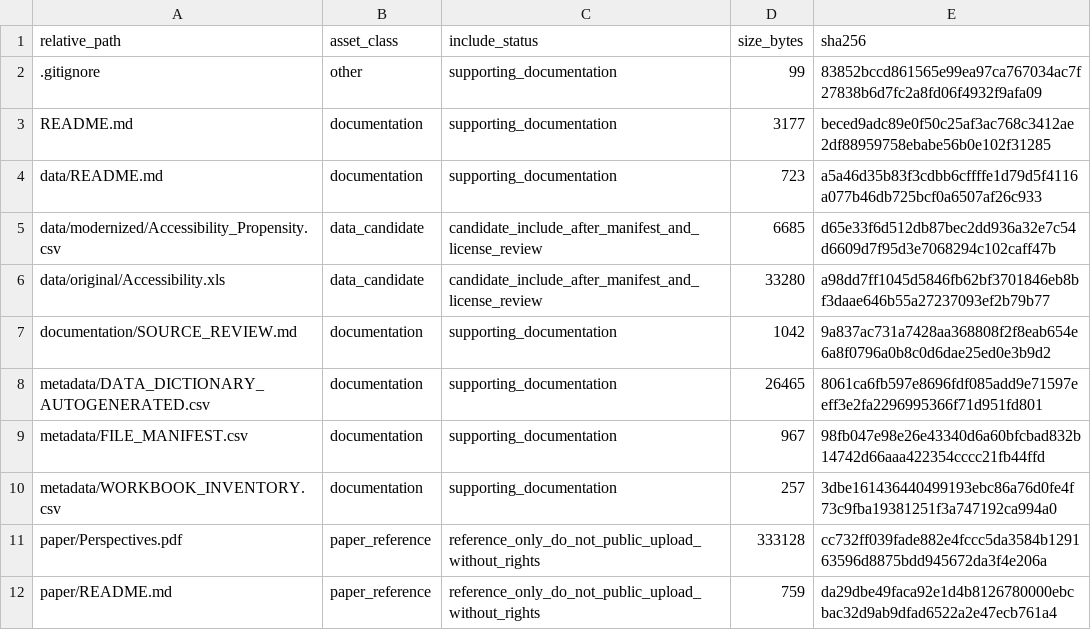
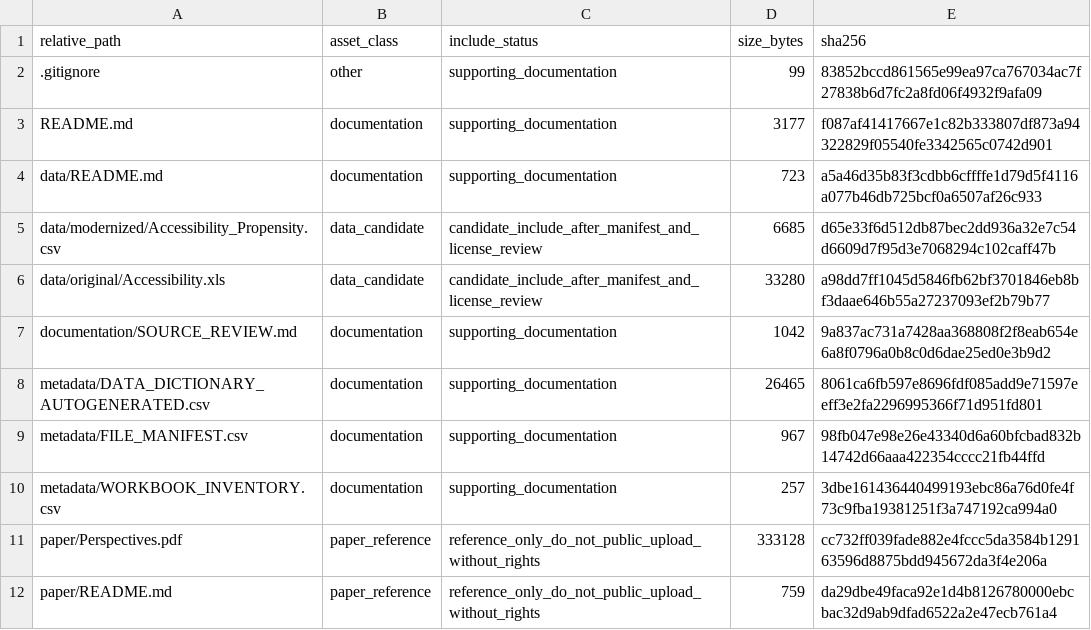
Before and after one commit to dlevinson/paper-2003-02-perspectives-on-efficiency-in-transportation, a CSV file: PACKAGE_MANIFEST.csv, drawn as a sheet.

Commit message:
Prepare public package snapshot

```diff
--- a/PACKAGE_MANIFEST.csv
+++ b/PACKAGE_MANIFEST.csv
@@ -2,3 +2,3 @@ relative_path,asset_class,include_status,size_bytes,sha256
 .gitignore,other,supporting_documentation,99,83852bccd861565e99ea97ca767034ac7f27838b6d7fc2a8fd06f4932f9afa09
-README.md,documentation,supporting_documentation,3177,beced9adc89e0f50c25af3ac768c3412ae2df88959758ebabe56b0e102f31285
+README.md,documentation,supporting_documentation,3177,f087af41417667e1c82b333807df873a94322829f05540fe3342565c0742d901
 data/README.md,documentation,supporting_documentation,723,a5a46d35b83f3cdbb6cffffe1d79d5f4116a077b46db725bcf0a6507af26c933
```
Also changed, not shown: 5 other files.
